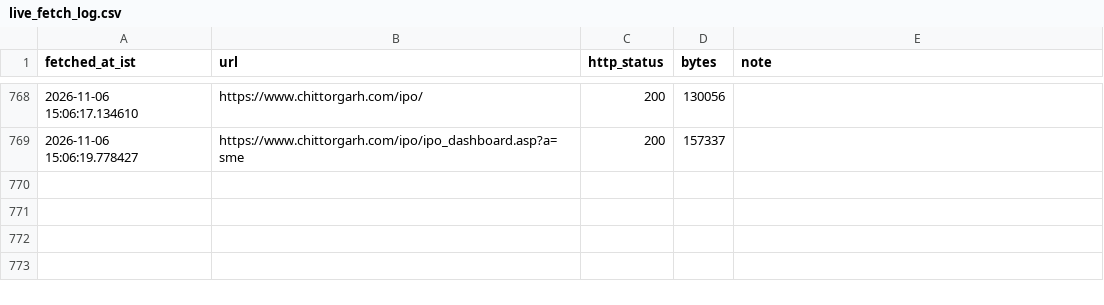
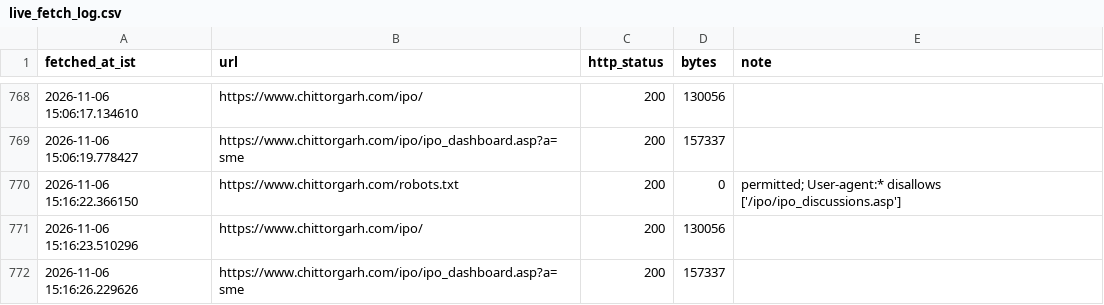
Before and after one commit to AshishKohar1/ipo-agent, a CSV file: data/live_fetch_log.csv, drawn as a sheet; only a part is shown, gaps mark what is left out; the diff names each change by its address in the sheet, - before the commit and + after, or states it on an @@ line.

```diff
--- a/data/live_fetch_log.csv
+++ b/data/live_fetch_log.csv
+row 770: 2026-11-06 15:16:22.366150 | https://www.chittorgarh.com/robots.txt | 200 | 0 | permitted; User-agent:* disallows ['/ipo/ipo_discussions.asp']
+row 771: 2026-11-06 15:16:23.510296 | https://www.chittorgarh.com/ipo/ | 200 | 130056
+row 772: 2026-11-06 15:16:26.229626 | https://www.chittorgarh.com/ipo/ipo_dashboard.asp?a=sme | 200 | 157337
```
Also changed, not shown: data/live_run_markers.csv.
